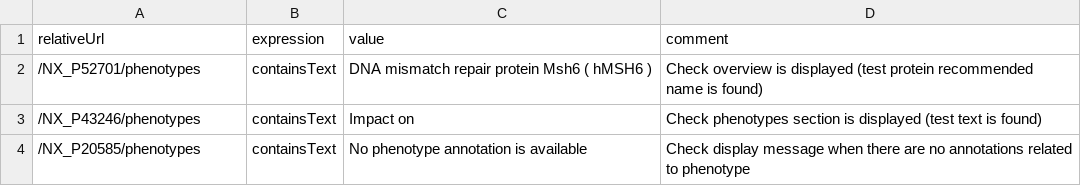
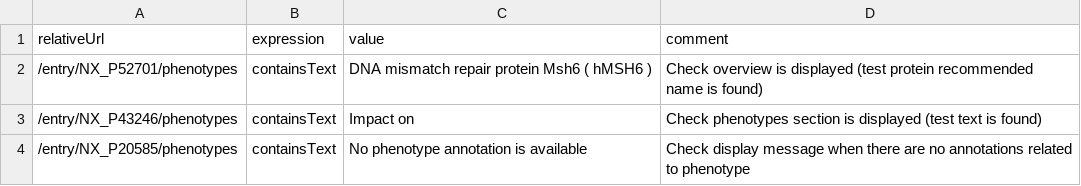
Before and after one commit to calipho-sib/nextprot-automated-qc, a TSV file: test-specs/phenotypes-view.tsv, drawn as a sheet.

Commit message:
adding entry in url

```diff
--- a/test-specs/phenotypes-view.tsv
+++ b/test-specs/phenotypes-view.tsv
@@ -1,4 +1,4 @@
 relativeUrl	expression	value	comment
-/NX_P52701/phenotypes	containsText	DNA mismatch repair protein Msh6 ( hMSH6 )	Check overview is displayed (test protein recommended name is found)
-/NX_P43246/phenotypes	containsText	Impact on	Check phenotypes section is displayed (test text is found)
-/NX_P20585/phenotypes	containsText	No phenotype annotation is available	Check display message when there are no annotations related to phenotype
+/entry/NX_P52701/phenotypes	containsText	DNA mismatch repair protein Msh6 ( hMSH6 )	Check overview is displayed (test protein recommended name is found)
+/entry/NX_P43246/phenotypes	containsText	Impact on	Check phenotypes section is displayed (test text is found)
+/entry/NX_P20585/phenotypes	containsText	No phenotype annotation is available	Check display message when there are no annotations related to phenotype
```
